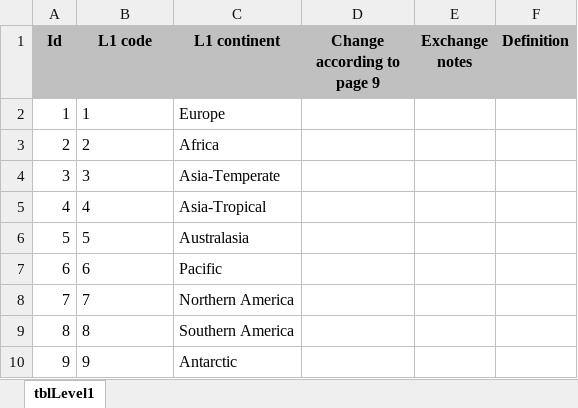
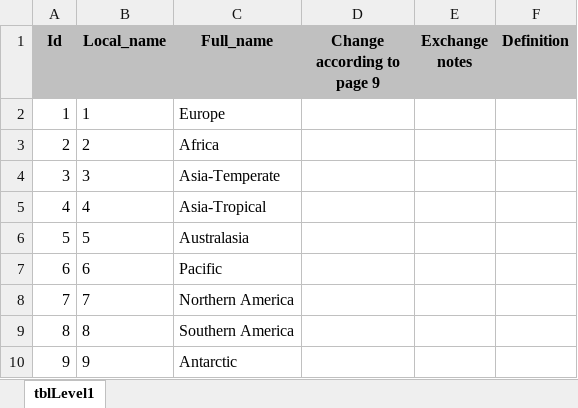
Before and after one commit to tdwg/geoschemes, an Excel workbook: terrestrial/Level1_21-Aug-26.xlsx, sheet tblLevel1, drawn as a sheet; values as stored, in another font and other column widths than the file's, no borders; the diff names each change by its address in the sheet, - before the commit and + after, or states it on an @@ line.

```diff
--- a/terrestrial/Level1_21-Aug-26.xlsx (sheet tblLevel1)
+++ b/terrestrial/Level1_21-Aug-26.xlsx (sheet tblLevel1)
-B1: L1 code
+B1: Local_name
-C1: L1 continent
+C1: Full_name
```
Also changed, not shown: terrestrial/CHANGES_20-Aug-26.xlsx, terrestrial/Level2_21-Aug-26.xlsx, 2 other files.
